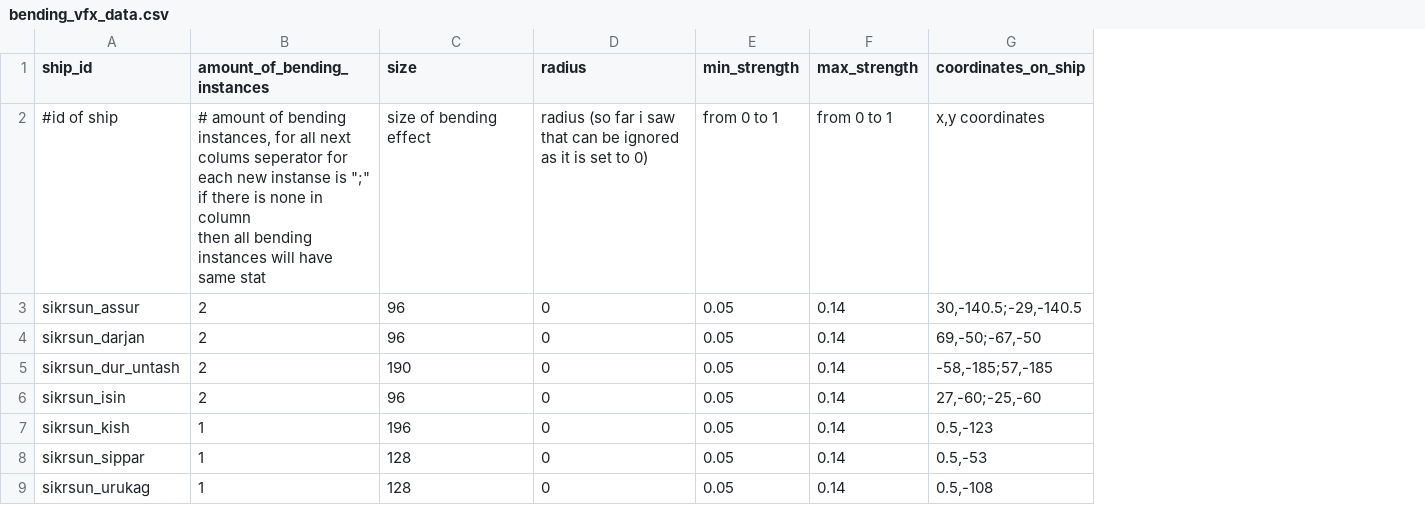
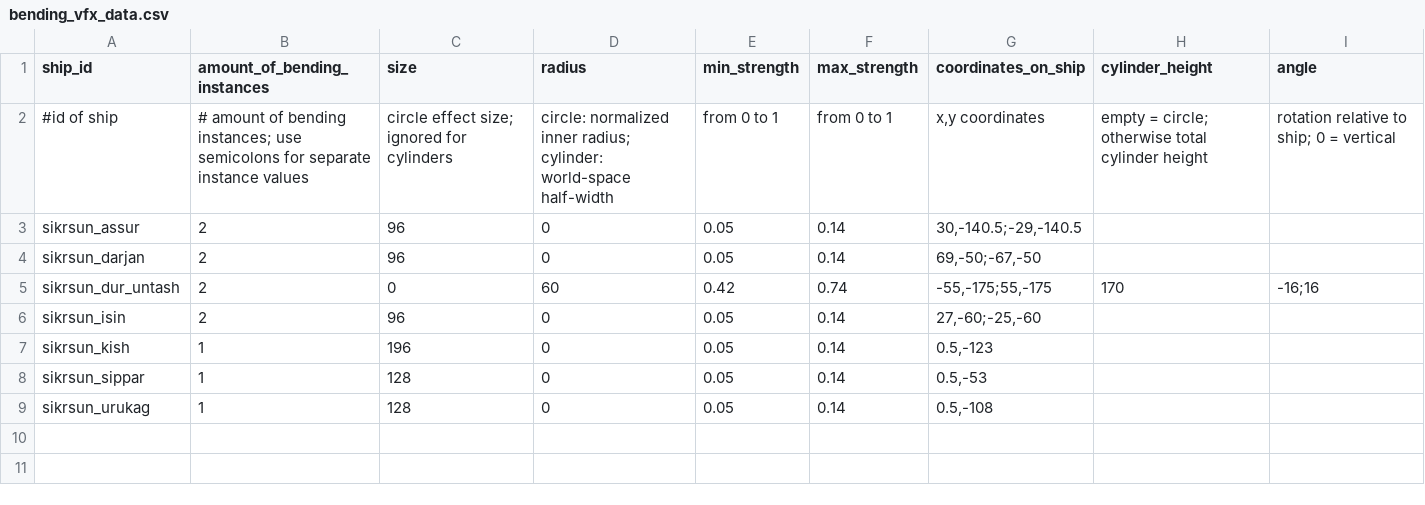
Before and after one commit to Kaysaar/Ashes-of-the-domain-GotC, a CSV file: data/vfx/bending_vfx_data.csv, drawn as a sheet; ↵ is a line break in a cell; the diff names each change by its address in the sheet, - before the commit and + after, or states it on an @@ line.

Commit message:
cylinder impl

```diff
--- a/data/vfx/bending_vfx_data.csv
+++ b/data/vfx/bending_vfx_data.csv
+column H (cylinder_height), rows 2-5: empty = circle; otherwise total cylinder height |  |  | 170
+column I (angle), rows 2-5: rotation relative to ship; 0 = vertical |  |  | -16;16
-B2 (amount_of_bending_instances): …of bending instances, for all next colums seperator for each new instanse is ";" if there is none in column ↵ then all bending instances will have same stat
+B2 (amount_of_bending_instances): …of bending instances; use semicolons for separate instance values
-C2 (size): size of bending effect
+C2 (size): circle effect size; ignored for cylinders
-D2 (radius): radius (so far i saw that can be ignored as it is set to 0)
+D2 (radius): circle: normalized inner radius; cylinder: world-space half-width
-C5 (size): 190
+C5 (size): 0
-D5 (radius): 0
+D5 (radius): 60
-E5 (min_strength): 0.05
+E5 (min_strength): 0.42
-F5 (max_strength): 0.14
+F5 (max_strength): 0.74
-G5 (coordinates_on_ship): -58,-185;57,-185
+G5 (coordinates_on_ship): -55,-175;55,-175
```
Also changed, not shown: 6 other files.
